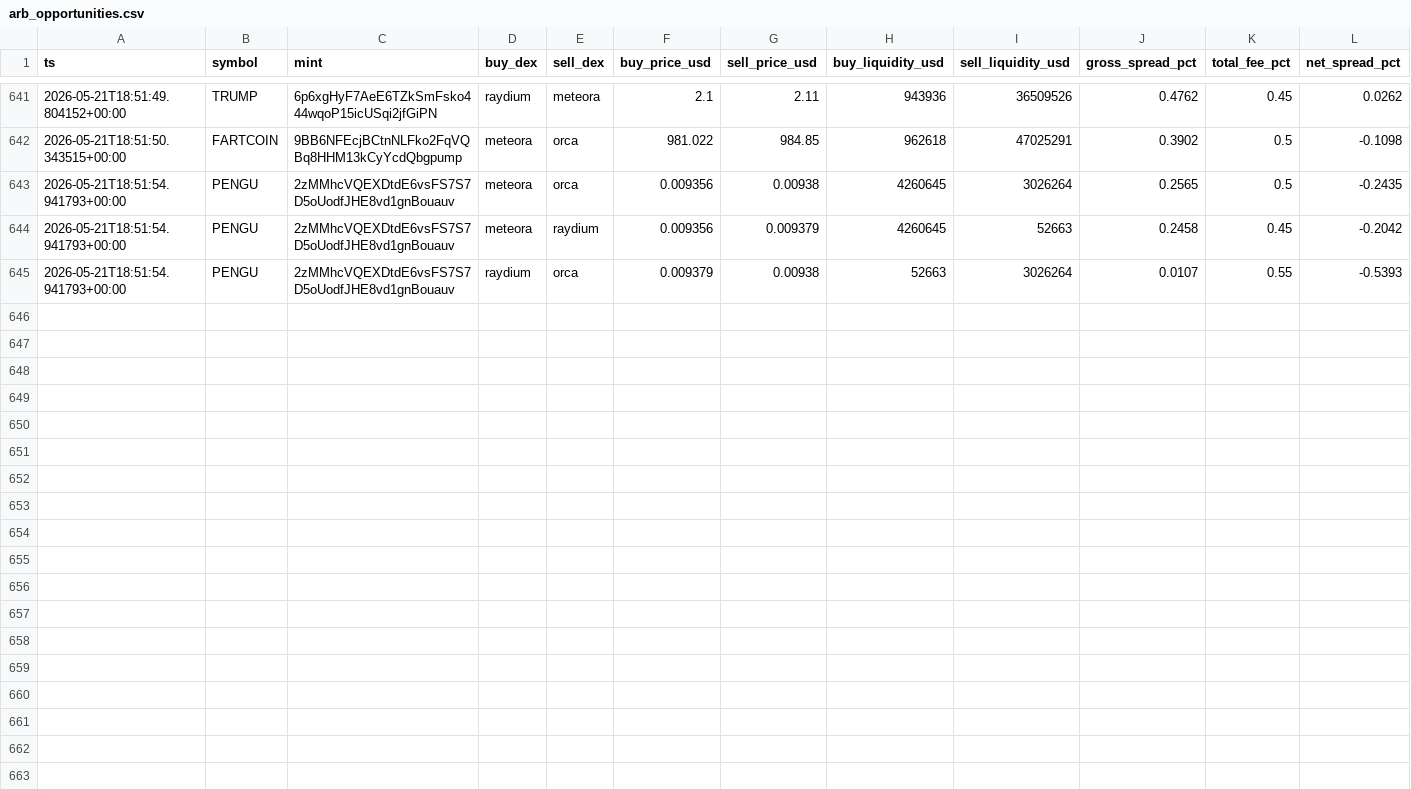
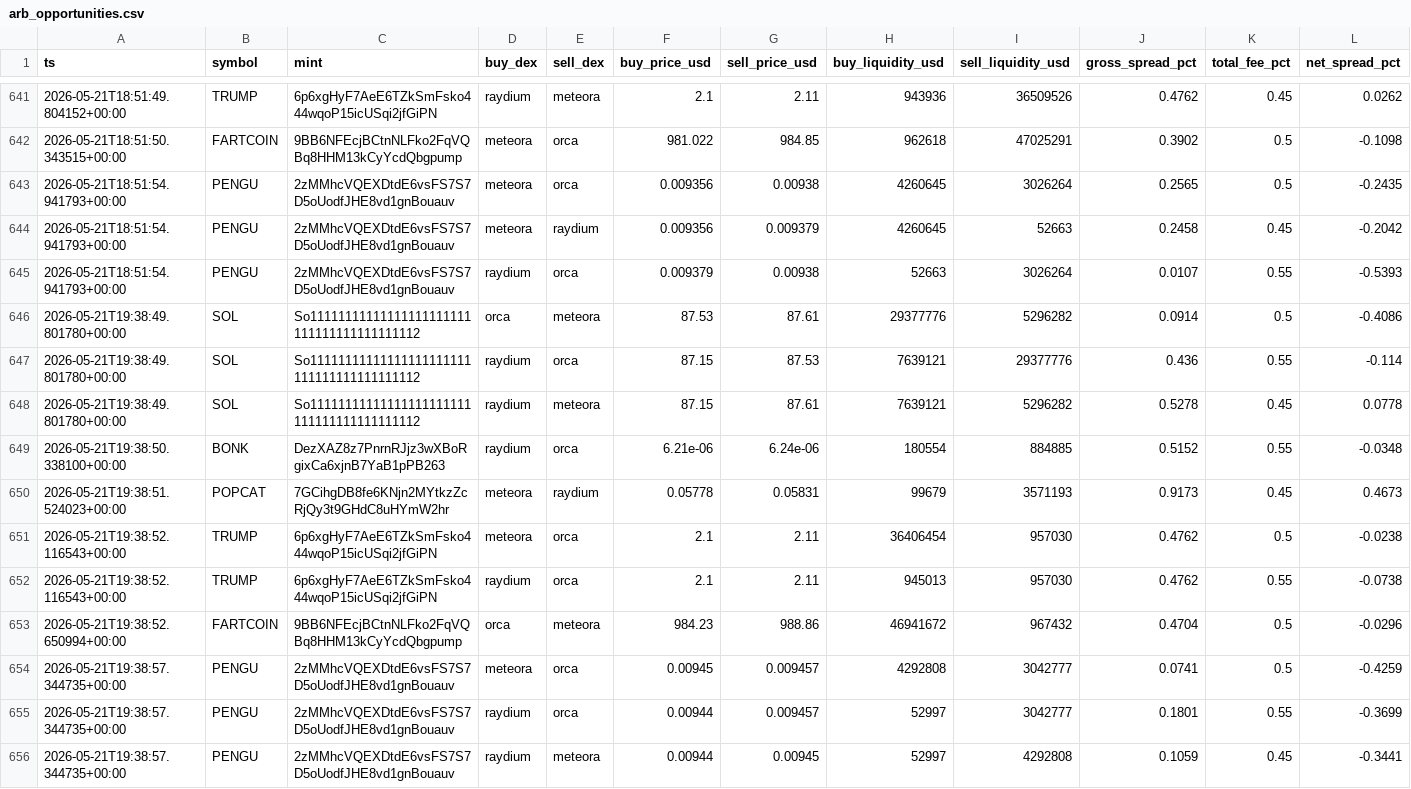
Before and after one commit to daniel-saifulin/dexscreener, a CSV file: arb_opportunities.csv, drawn as a sheet; only a part is shown, gaps mark what is left out; rows hold the shown columns only; the diff names each change by its address in the sheet, - before the commit and + after, or states it on an @@ line.

```diff
--- a/arb_opportunities.csv
+++ b/arb_opportunities.csv
+row 646: 2026-05-21T19:38:49.801780+00:00 | SOL | So11111111111111111111111111111111111111112 | orca | meteora | 87.53 | 87.61 | 29377776 | 5296282 | 0.0914 | 0.5 | -0.4086
+row 647: 2026-05-21T19:38:49.801780+00:00 | SOL | So11111111111111111111111111111111111111112 | raydium | orca | 87.15 | 87.53 | 7639121 | 29377776 | 0.436 | 0.55 | -0.114
+row 648: 2026-05-21T19:38:49.801780+00:00 | SOL | So11111111111111111111111111111111111111112 | raydium | meteora | 87.15 | 87.61 | 7639121 | 5296282 | 0.5278 | 0.45 | 0.0778
+row 649: 2026-05-21T19:38:50.338100+00:00 | BONK | DezXAZ8z7PnrnRJjz3wXBoRgixCa6xjnB7YaB1pPB263 | raydium | orca | 6.21e-06 | 6.24e-06 | 180554 | 884885 | 0.5152 | 0.55 | -0.0348
+row 650: 2026-05-21T19:38:51.524023+00:00 | POPCAT | 7GCihgDB8fe6KNjn2MYtkzZcRjQy3t9GHdC8uHYmW2hr | meteora | raydium | 0.05778 | 0.05831 | 99679 | 3571193 | 0.9173 | 0.45 | 0.4673
+row 651: 2026-05-21T19:38:52.116543+00:00 | TRUMP | 6p6xgHyF7AeE6TZkSmFsko444wqoP15icUSqi2jfGiPN | meteora | orca | 2.1 | 2.11 | 36406454 | 957030 | 0.4762 | 0.5 | -0.0238
+row 652: 2026-05-21T19:38:52.116543+00:00 | TRUMP | 6p6xgHyF7AeE6TZkSmFsko444wqoP15icUSqi2jfGiPN | raydium | orca | 2.1 | 2.11 | 945013 | 957030 | 0.4762 | 0.55 | -0.0738
+row 653: 2026-05-21T19:38:52.650994+00:00 | FARTCOIN | 9BB6NFEcjBCtnNLFko2FqVQBq8HHM13kCyYcdQbgpump | orca | meteora | 984.23 | 988.86 | 46941672 | 967432 | 0.4704 | 0.5 | -0.0296
+row 654: 2026-05-21T19:38:57.344735+00:00 | PENGU | 2zMMhcVQEXDtdE6vsFS7S7D5oUodfJHE8vd1gnBouauv | meteora | orca | 0.00945 | 0.009457 | 4292808 | 3042777 | 0.0741 | 0.5 | -0.4259
+row 655: 2026-05-21T19:38:57.344735+00:00 | PENGU | 2zMMhcVQEXDtdE6vsFS7S7D5oUodfJHE8vd1gnBouauv | raydium | orca | 0.00944 | 0.009457 | 52997 | 3042777 | 0.1801 | 0.55 | -0.3699
+row 656: 2026-05-21T19:38:57.344735+00:00 | PENGU | 2zMMhcVQEXDtdE6vsFS7S7D5oUodfJHE8vd1gnBouauv | raydium | meteora | 0.00944 | 0.00945 | 52997 | 4292808 | 0.1059 | 0.45 | -0.3441
```
